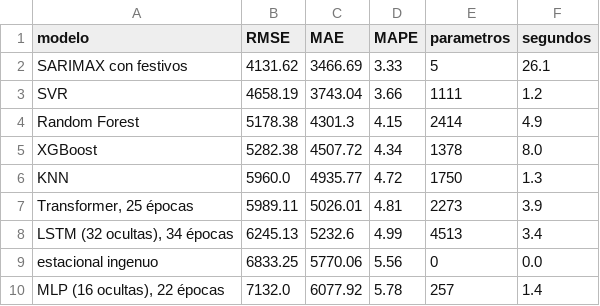
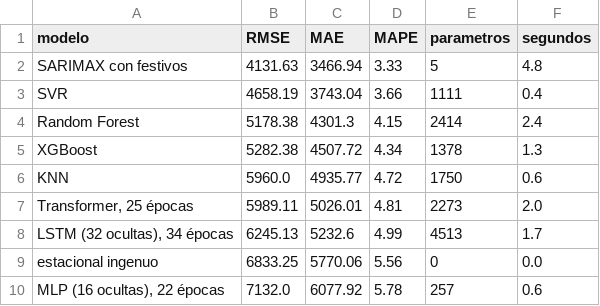
Before and after one commit to lpipeal/st-2026-2-miniproyecto-02, a CSV file: resultados/metricas.csv, drawn as a sheet.

```diff
--- a/resultados/metricas.csv
+++ b/resultados/metricas.csv
@@ -1,10 +1,10 @@
 modelo,RMSE,MAE,MAPE,parametros,segundos
-SARIMAX con festivos,4131.62,3466.69,3.33,5,26.1
-SVR,4658.19,3743.04,3.66,1111,1.2
-Random Forest,5178.38,4301.3,4.15,2414,4.9
-XGBoost,5282.38,4507.72,4.34,1378,8.0
-KNN,5960.0,4935.77,4.72,1750,1.3
-"Transformer, 25 épocas",5989.11,5026.01,4.81,2273,3.9
-"LSTM (32 ocultas), 34 épocas",6245.13,5232.6,4.99,4513,3.4
+SARIMAX con festivos,4131.63,3466.94,3.33,5,4.8
+SVR,4658.19,3743.04,3.66,1111,0.4
+Random Forest,5178.38,4301.3,4.15,2414,2.4
+XGBoost,5282.38,4507.72,4.34,1378,1.3
+KNN,5960.0,4935.77,4.72,1750,0.6
+"Transformer, 25 épocas",5989.11,5026.01,4.81,2273,2.0
+"LSTM (32 ocultas), 34 épocas",6245.13,5232.6,4.99,4513,1.7
 estacional ingenuo,6833.25,5770.06,5.56,0,0.0
-"MLP (16 ocultas), 22 épocas",7132.0,6077.92,5.78,257,1.4
+"MLP (16 ocultas), 22 épocas",7132.0,6077.92,5.78,257,0.6
```
Also changed, not shown: 3 other files.
